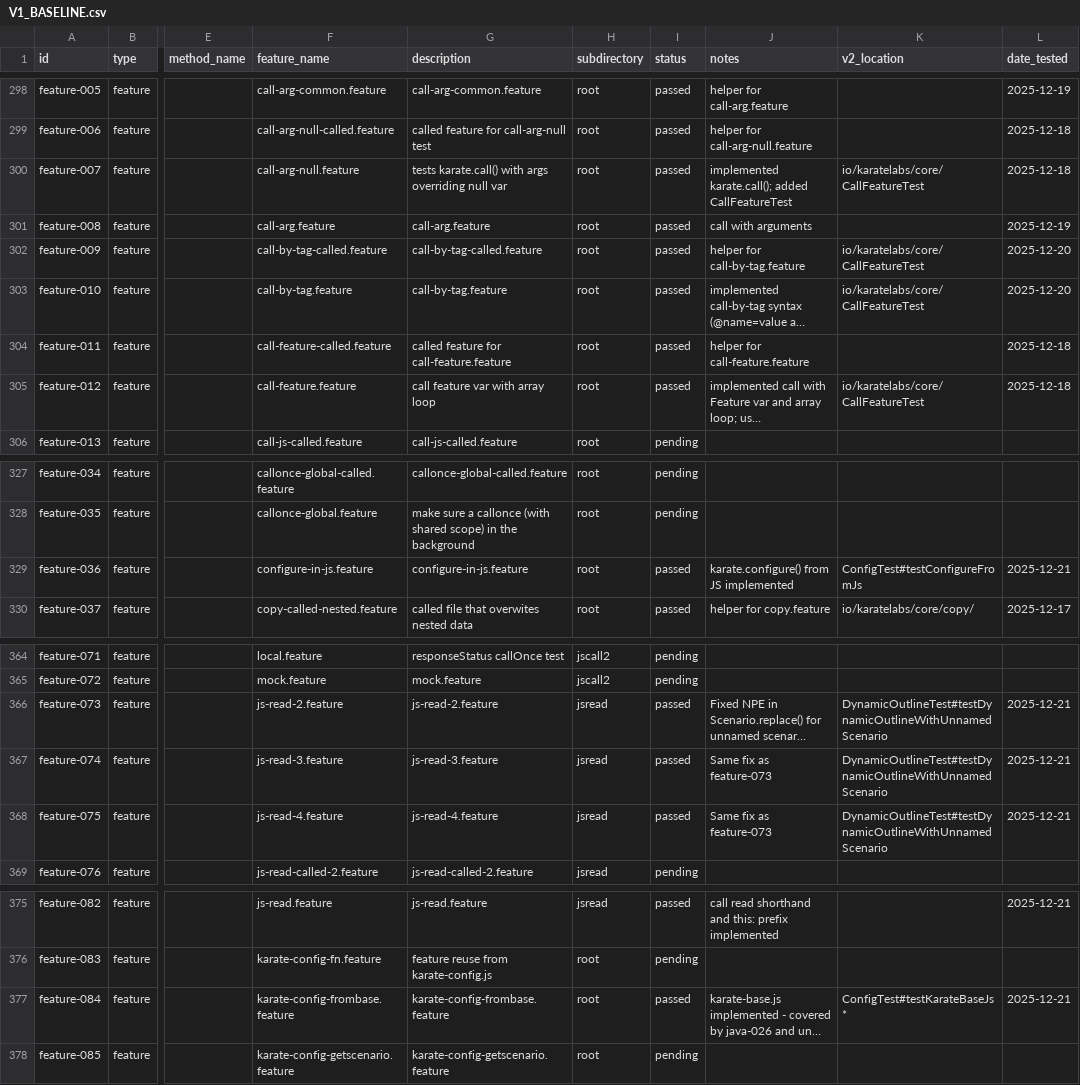
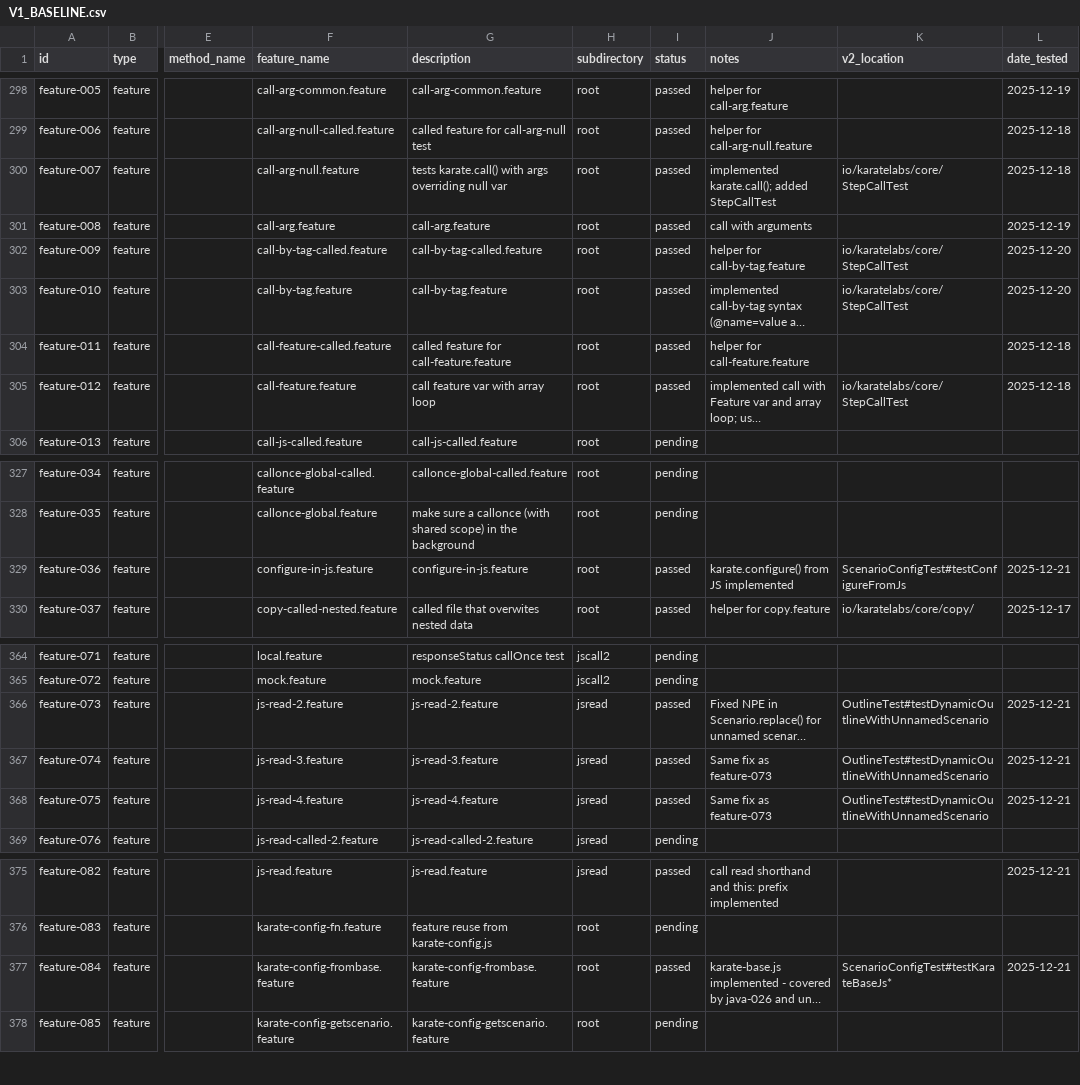
Before and after one commit to karatelabs/karate-v2, a CSV file: docs/V1_BASELINE.csv, drawn as a sheet; only a part is shown, gaps mark what is left out; long unchanged cells end in …; the diff covers the shown part only; the diff names each change by its address in the sheet, - before the commit and + after, or states it on an @@ line.

```diff
--- a/docs/V1_BASELINE.csv
+++ b/docs/V1_BASELINE.csv
-J300 (notes): …karate.call(); added CallFeatureTest
+J300 (notes): …karate.call(); added StepCallTest
-K300 (v2_location): io/karatelabs/core/CallFeatureTest
+K300 (v2_location): io/karatelabs/core/StepCallTest
-K302:K303 (v2_location): io/karatelabs/core/CallFeatureTest
+K302:K303 (v2_location): io/karatelabs/core/StepCallTest
-K305 (v2_location): io/karatelabs/core/CallFeatureTest
+K305 (v2_location): io/karatelabs/core/StepCallTest
-K329 (v2_location): ConfigTest#testConfigureFromJs
+K329 (v2_location): ScenarioConfigTest#testConfigureFromJs
-K366:K368 (v2_location): DynamicOutlineTest#testDynamicOutlineWithUnnamedScenario
+K366:K368 (v2_location): OutlineTest#testDynamicOutlineWithUnnamedScenario
-K377 (v2_location): ConfigTest#testKarateBaseJs*
+K377 (v2_location): ScenarioConfigTest#testKarateBaseJs*
```
Also changed, not shown: 14 edited cells elsewhere in this file, 10 other files.
